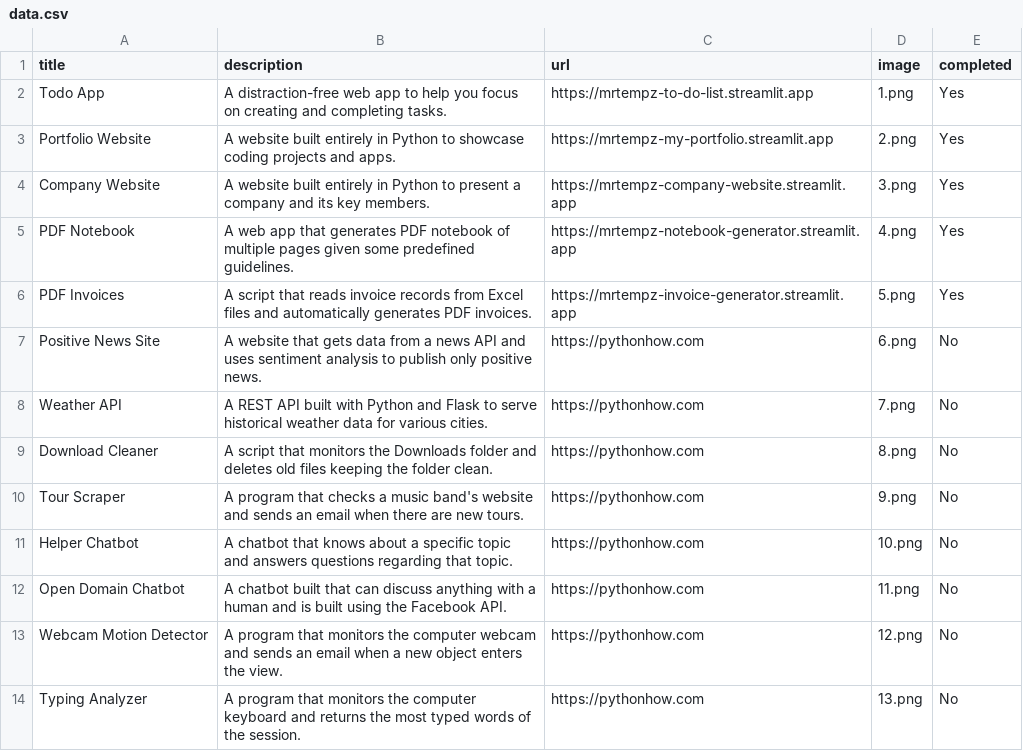
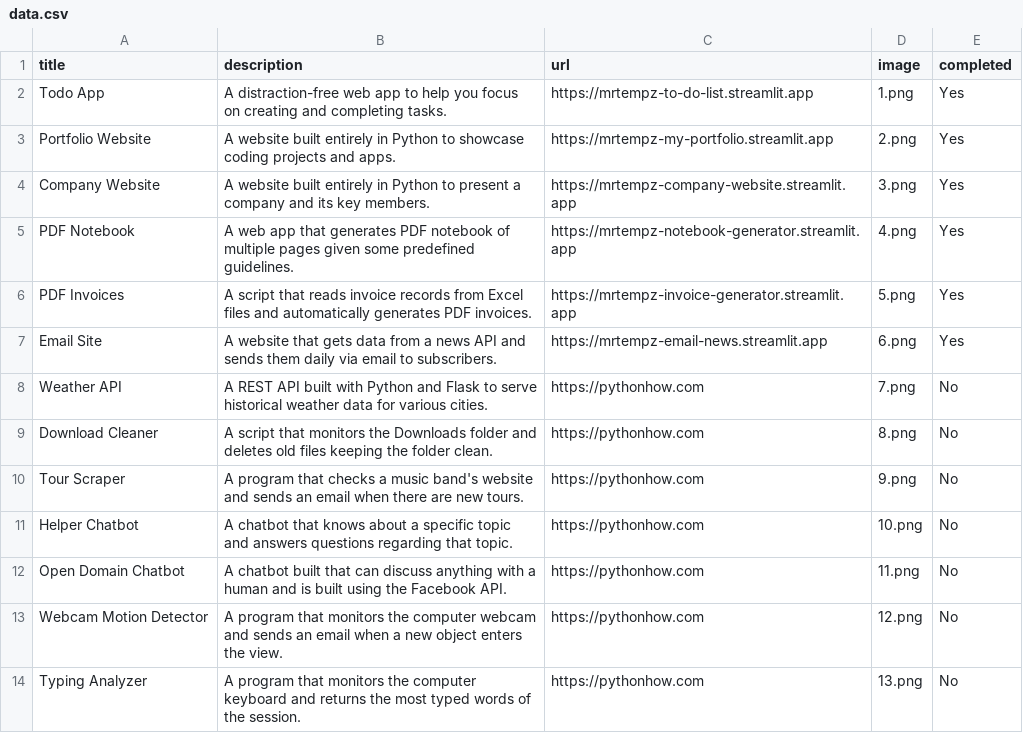
Before and after one commit to MrTempz/App2-Portfolio, a CSV file: data/data.csv, drawn as a sheet; only a part is shown; removed rows and columns are numbered as before the commit, all else as after; the diff names each change by its address in the sheet, - before the commit and + after, or states it on an @@ line.

Commit message:
Day282 - Add email news

```diff
--- a/data/data.csv
+++ b/data/data.csv
-row 7: Positive News Site | A website that gets data from a news API and uses sentiment analysis to publish only positive news. | https://pythonhow.com | 6.png | No
+row 7: Email Site | A website that gets data from a news API and sends them daily via email to subscribers. | https://mrtempz-email-news.streamlit.app | 6.png | Yes
```
